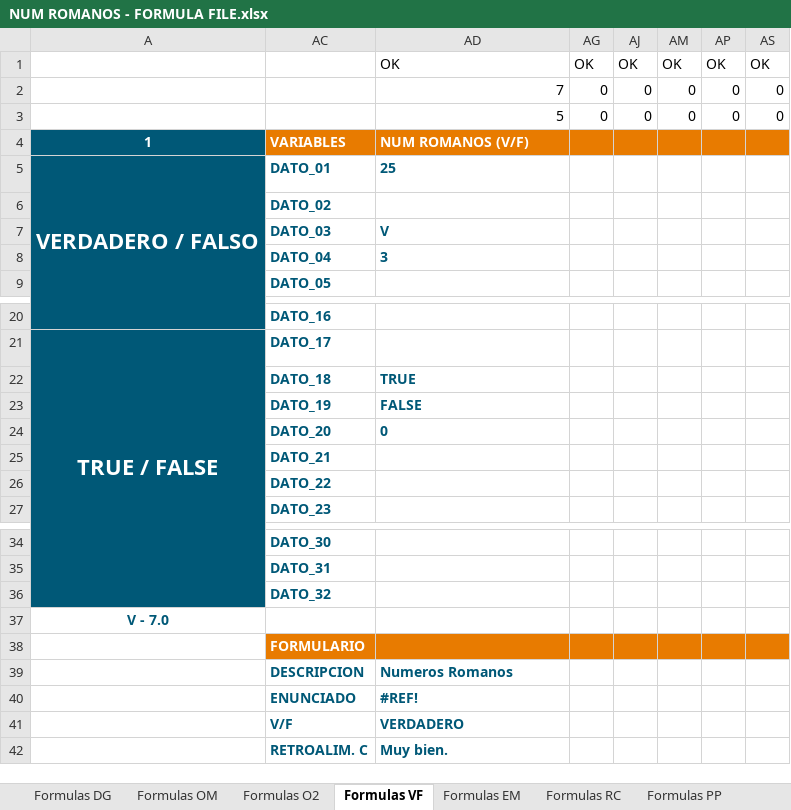
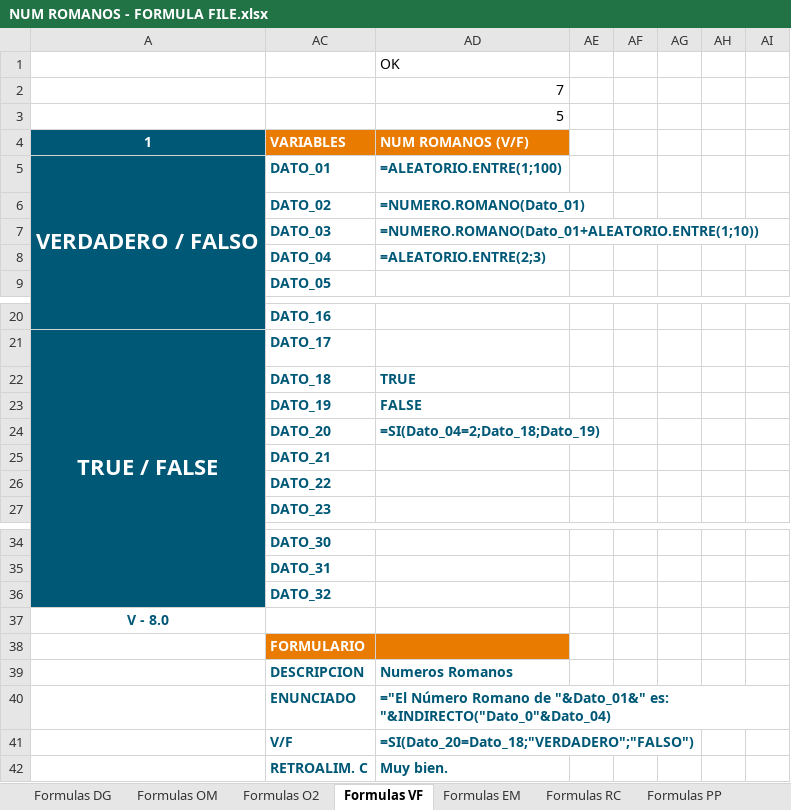
Before and after one commit to MilagrosHuerta/FastTest-PlugIn, an Excel workbook: 0.EJEMPLOS_EXAMPLES/NUM ROMANOS/NUM ROMANOS - FORMULA FILE.xlsx, sheet Formulas VF, drawn as a sheet; only a part is shown, gaps mark what is left out; values as stored, in another font and other column widths than the file's, no borders; removed rows and columns are numbered as before the commit, all else as after; the diff names each change by its address in the sheet, - before the commit and + after, or states it on an @@ line.

```diff
--- a/0.EJEMPLOS_EXAMPLES/NUM ROMANOS/NUM ROMANOS - FORMULA FILE.xlsx (sheet Formulas VF)
+++ b/0.EJEMPLOS_EXAMPLES/NUM ROMANOS/NUM ROMANOS - FORMULA FILE.xlsx (sheet Formulas VF)
-row 1:  |  | OK | OK | OK | OK | OK | OK
-row 2:  |  | 7 | 0 | 0 | 0 | 0 | 0
-row 3:  |  | 5 | 0 | 0 | 0 | 0 | 0
+row 1:  |  | OK
+row 2:  |  | 7
+row 3:  |  | 5
-AE4:AI4 fill: #E87B00
+AE4:AI4 fill: none
-AD5: 25
+AD5: =ALEATORIO.ENTRE(1;100)
-AD6: (empty)
+AD6: =NUMERO.ROMANO(Dato_01)
-AD7: V
+AD7: =NUMERO.ROMANO(Dato_01+ALEATORIO.ENTRE(1;10))
-AD8: 3
+AD8: =ALEATORIO.ENTRE(2;3)
-AD24: 0
+AD24: =SI(Dato_04=2;Dato_18;Dato_19)
-A37: V - 7.0
+A37: V - 8.0
-AE38:AI38 fill: #E87B00
+AE38:AI38 fill: none
-AD40: #REF!
+AD40: ="El Número Romano de "&Dato_01&" es: "&INDIRECTO("Dato_0"&Dato_04)
-AD41: VERDADERO
+AD41: =SI(Dato_20=Dato_18;"VERDADERO";"FALSO")
```
Also changed, not shown: sheet Formulas EM, sheet Formulas PP, sheet Formulas O2, sheet Formulas OM, sheet Formulas RC, sheet Formulas CL, 2 more sheets, hidden cells, 0.EJEMPLOS_EXAMPLES/FastTest PlugIn - Formula_Examples - GENERAL DATA.xlsx, FastTest PlugIn - Formula.xlsx, 4 other files.
